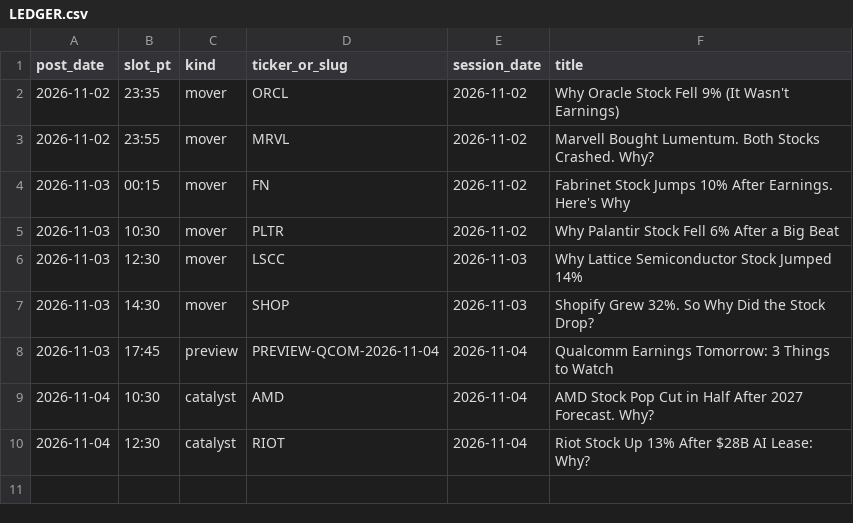
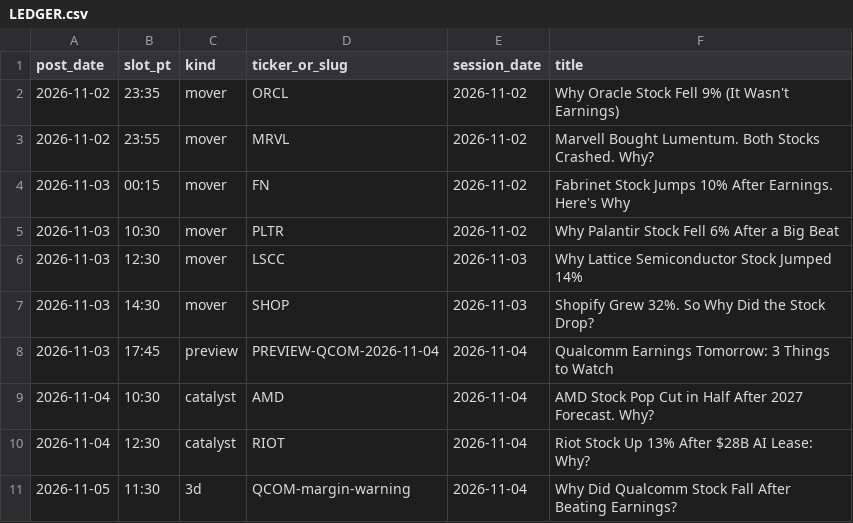
Before and after one commit to ductringuyen-0618/whyitmoved-media, a CSV file: LEDGER.csv, drawn as a sheet; the diff names each change by its address in the sheet, - before the commit and + after, or states it on an @@ line.

```diff
--- a/LEDGER.csv
+++ b/LEDGER.csv
+row 11: 2026-11-05 | 11:30 | 3d | QCOM-margin-warning | 2026-11-04 | Why Did Qualcomm Stock Fall After Beating Earnings?
```
Also changed, not shown: 1 other file.
